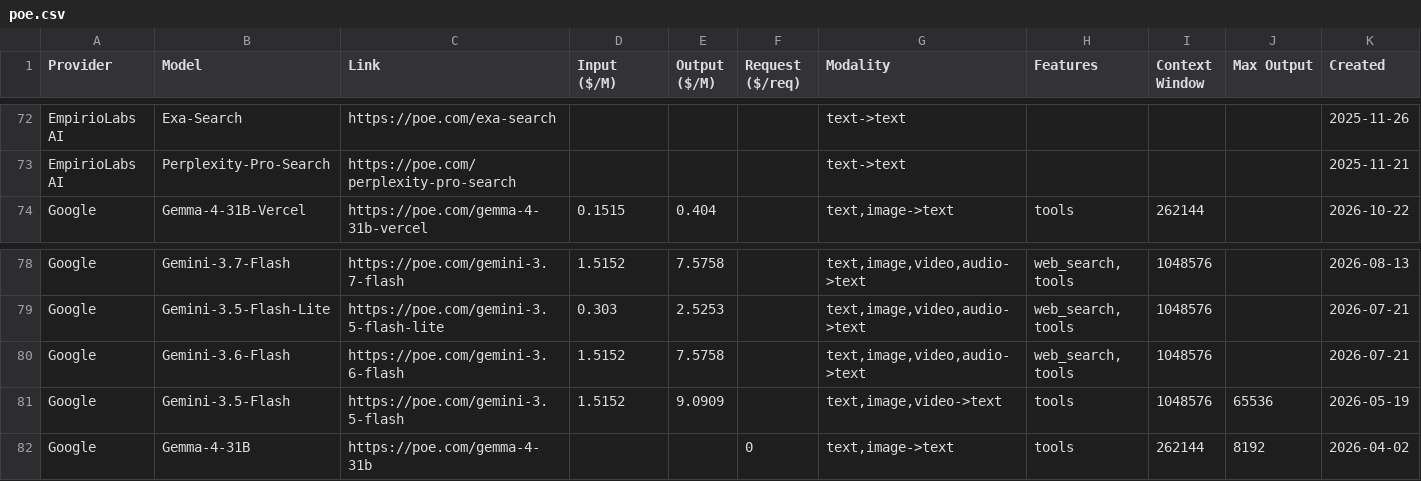
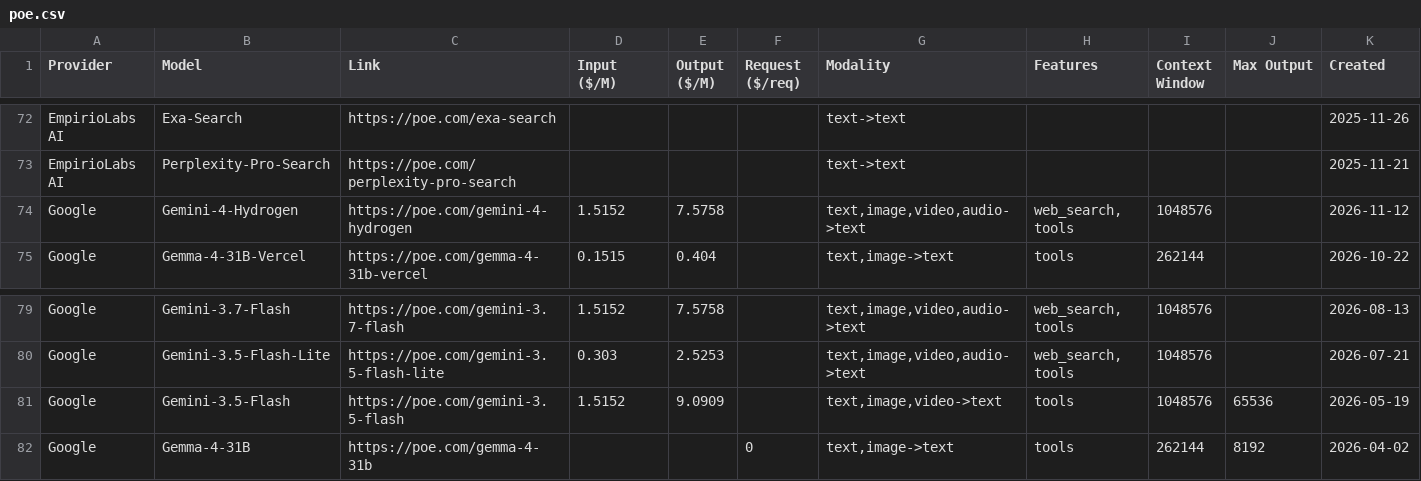
Before and after one commit to hezhizhen/tables-in-markdown, a CSV file: data/poe.csv, drawn as a sheet; only a part is shown, gaps mark what is left out; removed rows and columns are numbered as before the commit, all else as after; the diff names each change by its address in the sheet, - before the commit and + after, or states it on an @@ line.

```diff
--- a/data/poe.csv
+++ b/data/poe.csv
+row 74: Google | Gemini-4-Hydrogen | https://poe.com/gemini-4-hydrogen | 1.5152 | 7.5758 |  | text,image,video,audio->text | web_search, tools | 1048576 |  | 2026-11-12
-row 80: Google | Gemini-3.6-Flash | https://poe.com/gemini-3.6-flash | 1.5152 | 7.5758 |  | text,image,video,audio->text | web_search, tools | 1048576 |  | 2026-07-21
```
